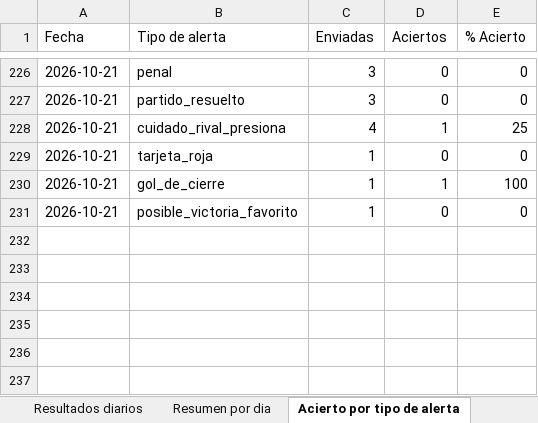
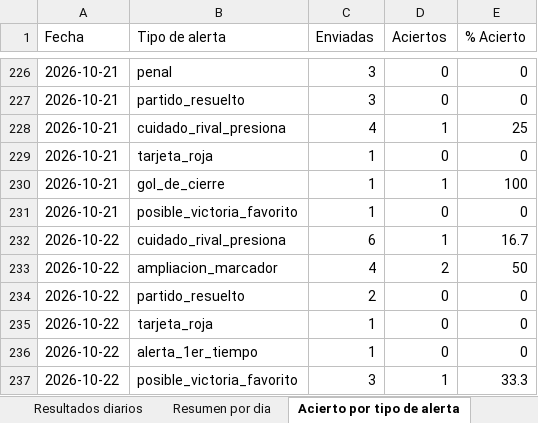
Before and after one commit to erikolivo/alertas-apuestas-espn, an Excel workbook: data/estadisticas.xlsx, sheet Acierto por tipo de alerta, drawn as a sheet; only a part is shown, gaps mark what is left out; values as stored, in another font and other column widths than the file's, no borders; the diff names each change by its address in the sheet, - before the commit and + after, or states it on an @@ line.

```diff
--- a/data/estadisticas.xlsx (sheet Acierto por tipo de alerta)
+++ b/data/estadisticas.xlsx (sheet Acierto por tipo de alerta)
+row 232: 2026-10-22 | cuidado_rival_presiona | 6 | 1 | 16.7
+row 233: 2026-10-22 | ampliacion_marcador | 4 | 2 | 50
+row 234: 2026-10-22 | partido_resuelto | 2 | 0 | 0
+row 235: 2026-10-22 | tarjeta_roja | 1 | 0 | 0
+row 236: 2026-10-22 | alerta_1er_tiempo | 1 | 0 | 0
+row 237: 2026-10-22 | posible_victoria_favorito | 3 | 1 | 33.3
```
Also changed, not shown: sheet Resultados diarios, sheet Resumen por dia, 5 other files.
